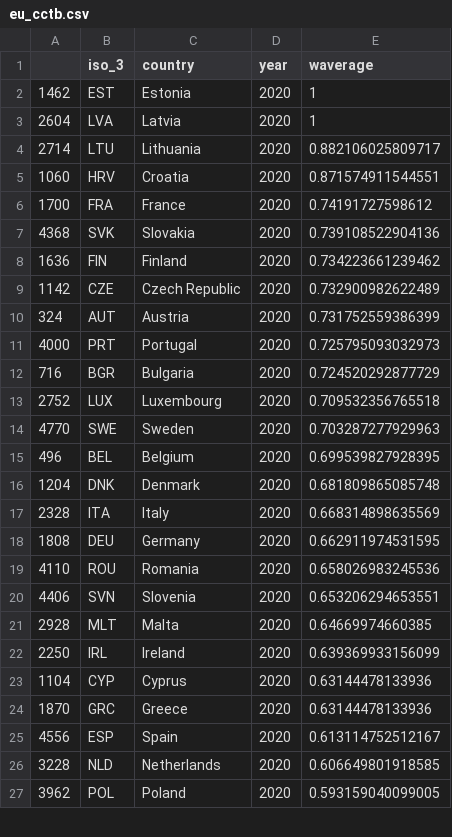
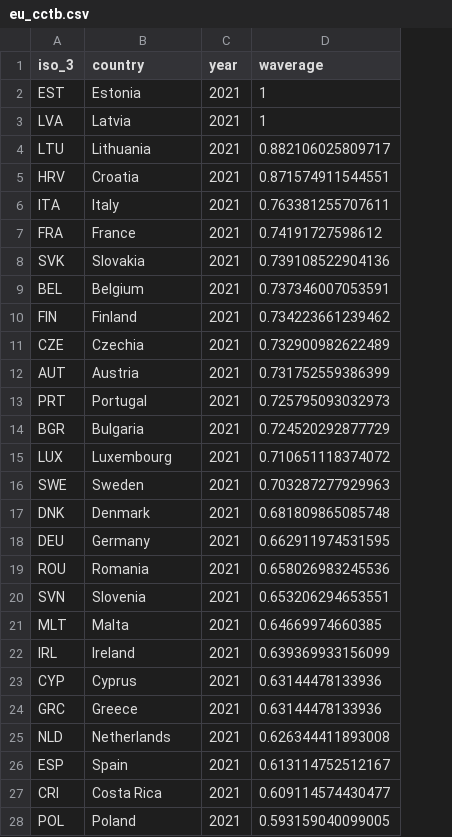
Before and after one commit to TaxFoundation/capital-cost-recovery, a CSV file: final-outputs-expected/eu_cctb.csv, drawn as a sheet; only a part is shown; removed rows and columns are numbered as before the commit, all else as after; the diff covers the shown part only; the diff names each change by its address in the sheet, - before the commit and + after, or states it on an @@ line.

```diff
--- a/final-outputs-expected/eu_cctb.csv
+++ b/final-outputs-expected/eu_cctb.csv
-column A, rows 2-14: 1462 | 2604 | 2714 | 1060 | 1700 | 4368 | 1636 | 1142 | 324 | 4000 | 716 | 2752 | 4770; row 16: 1204; rows 18-25: 1808 | 4110 | 4406 | 2928 | 2250 | 1104 | 1870 | 4556; row 27: 3962
-C2:C5 (year): 2020
+C2:C5 (year): 2021
+row 6: ITA | Italy | 2021 | 0.763381255707611
-C7:C8 (year): 2020
+C7:C8 (year): 2021
+row 9: BEL | Belgium | 2021 | 0.737346007053591
-C10:C16 (year): 2020
+C10:C16 (year): 2021
-B11 (country): Czech Republic
+B11 (country): Czechia
-D15 (waverage): 0.709532356765518
+D15 (waverage): 0.710651118374072
-row 15: 496 | BEL | Belgium | 2020 | 0.699539827928395
-C17 (year): 2020
+C17 (year): 2021
-row 17: 2328 | ITA | Italy | 2020 | 0.668314898635569
-C18:C24 (year): 2020
+C18:C24 (year): 2021
+row 25: NLD | Netherlands | 2021 | 0.626344411893008
-C26 (year): 2020
+C26 (year): 2021
-row 26: 3228 | NLD | Netherlands | 2020 | 0.606649801918585
+row 27: CRI | Costa Rica | 2021 | 0.609114574430477
-C28 (year): 2020
+C28 (year): 2021
```
Also changed, not shown: 2 edited cells elsewhere in this file, final-outputs-expected/cit_rates_timeseries.csv, final-outputs-expected/npv_europe.csv, 5 other files.
